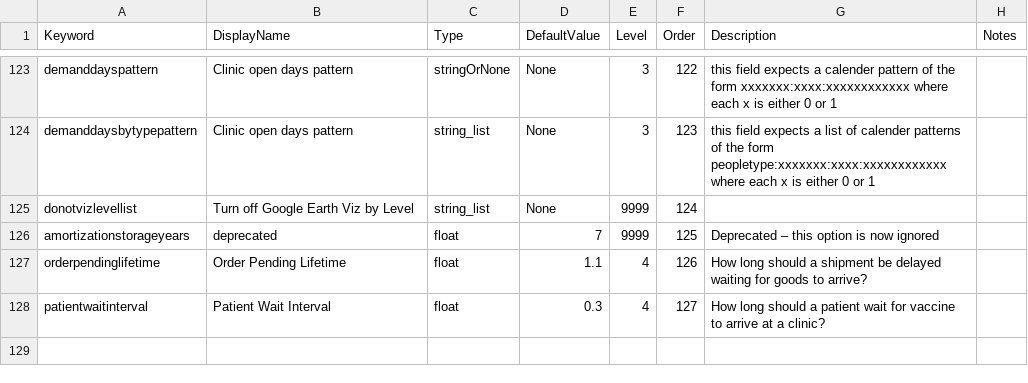
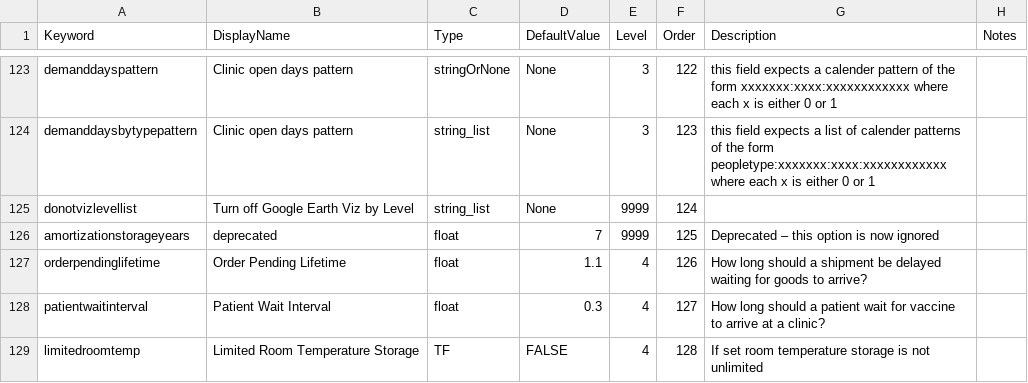
Before and after one commit to PSC-PublicHealth/HERMES, a CSV file: HERMES2/src/sim/input_default.csv, drawn as a sheet; only a part is shown, gaps mark what is left out.

Commit message:
This checkin adds basic support for limited warm storage.  By default things should work close to identically to how it worked before.  You need to turn on the option "limitedroomtemp" in the input kvp file for this to be active.
There are a few things that are still utterly absurd and brittle as to how they are coded
currently with me taking the attitude that it was better to get something working at all than
to try to get them to work properly initially.  If we want this feature of hermes to be fully
supported then these should be fixed sooner than later.  The biggest was recognizing the
"outdoors" "fridge" and knowing that it should be treated special in different places than
it was in the old code and to do that I looked for a volume of 1000000000000 cc.






git-svn-id: https://redmine.hindsight.psc.edu/svn/hermes/trunk@2294 c0c85e88-7b48-49d6-ad45-a8906df79eec

```diff
--- a/HERMES2/src/sim/input_default.csv
+++ b/HERMES2/src/sim/input_default.csv
@@ -128 +128,2 @@ orderpendinglifetime,Order Pending Lifetime,float,1.1,4,126,How long should a sh
 patientwaitinterval,Patient Wait Interval,float,0.3,4,127,How long should a patient wait for vaccine to arrive at a clinic?,
+limitedroomtemp,Limited Room Temperature Storage,TF,FALSE,4,128,If set room temperature storage is not unlimited,
```
Also changed, not shown: 12 other files.
